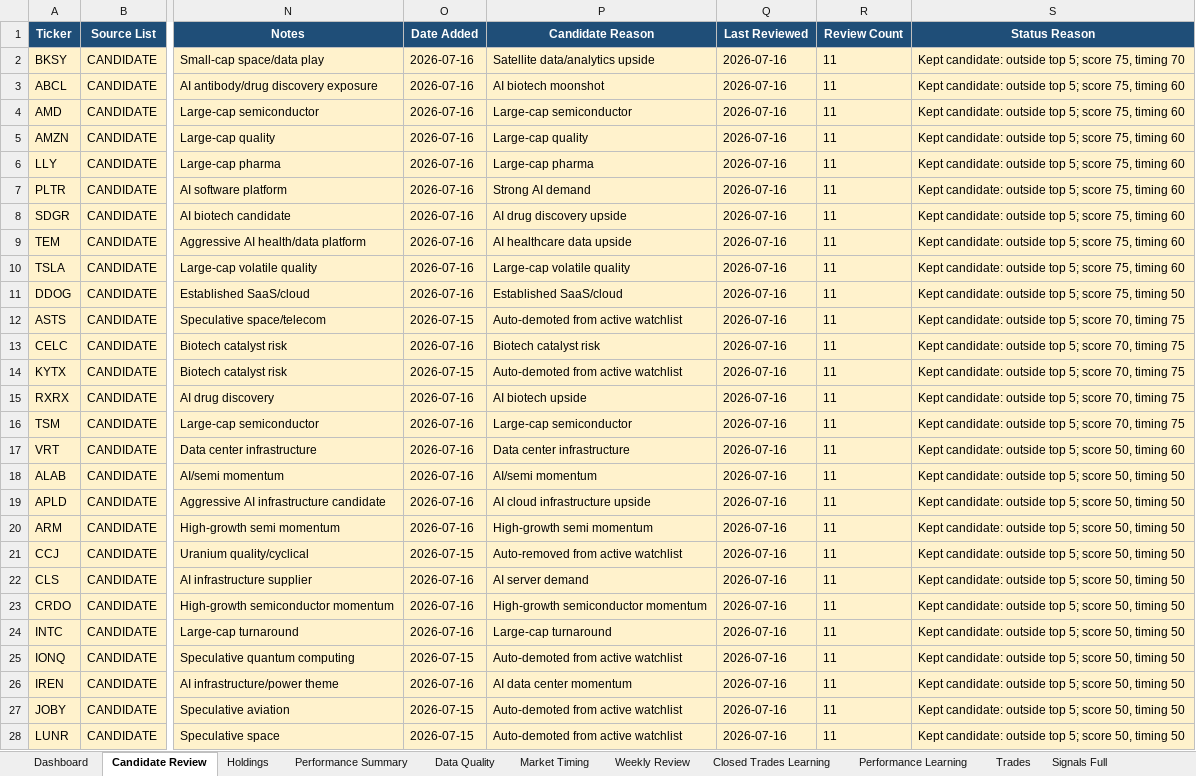
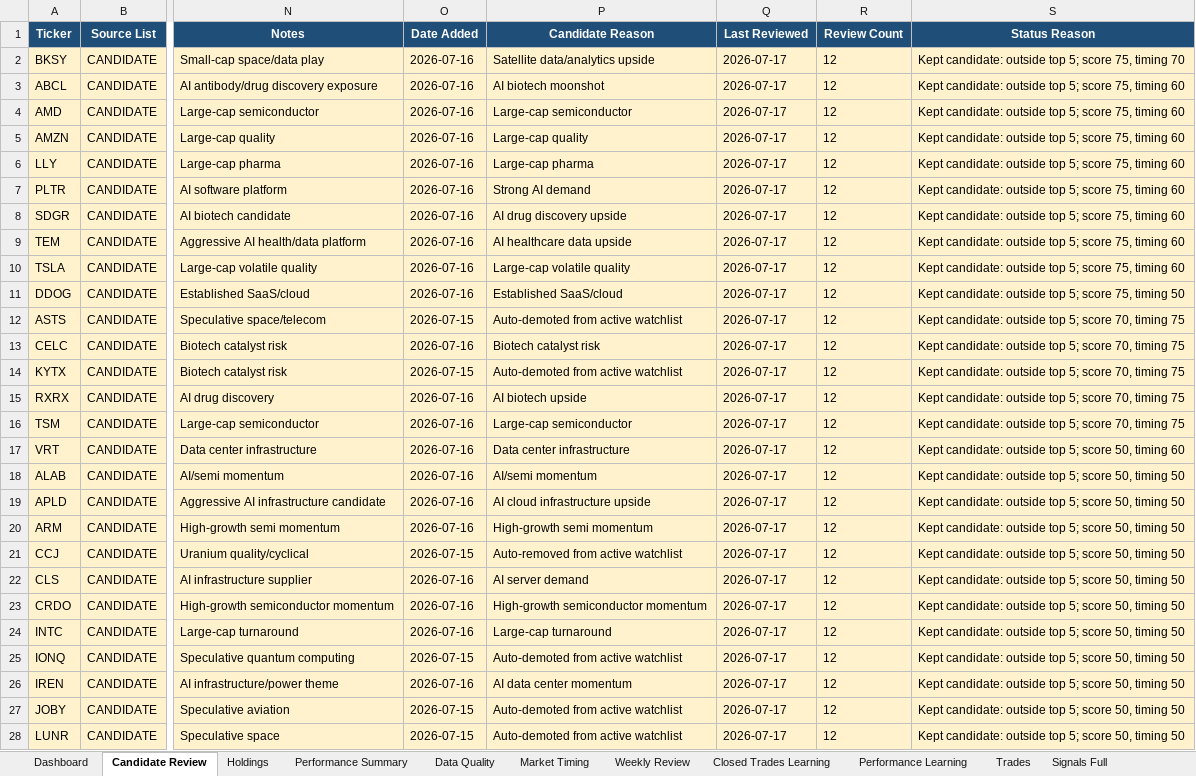
Before and after one commit to nicklc14/trading-engine-v2, an Excel workbook: output/trading_summary.xlsx, sheet Candidate Review, drawn as a sheet; only a part is shown, gaps mark what is left out; values as stored, in another font and other column widths than the file's, no borders; the diff covers the shown part only; the diff names each change by its address in the sheet, - before the commit and + after, or states it on an @@ line.

```diff
--- a/output/trading_summary.xlsx (sheet Candidate Review)
+++ b/output/trading_summary.xlsx (sheet Candidate Review)
-Q2:Q28 (Last Reviewed): 2026-07-16
+Q2:Q28 (Last Reviewed): 2026-07-17
-R2:R28 (Review Count): 11
+R2:R28 (Review Count): 12
```
Also changed, not shown: 30 edited cells elsewhere in this sheet, sheet Market Data, sheet Data Quality, 6 other files.
